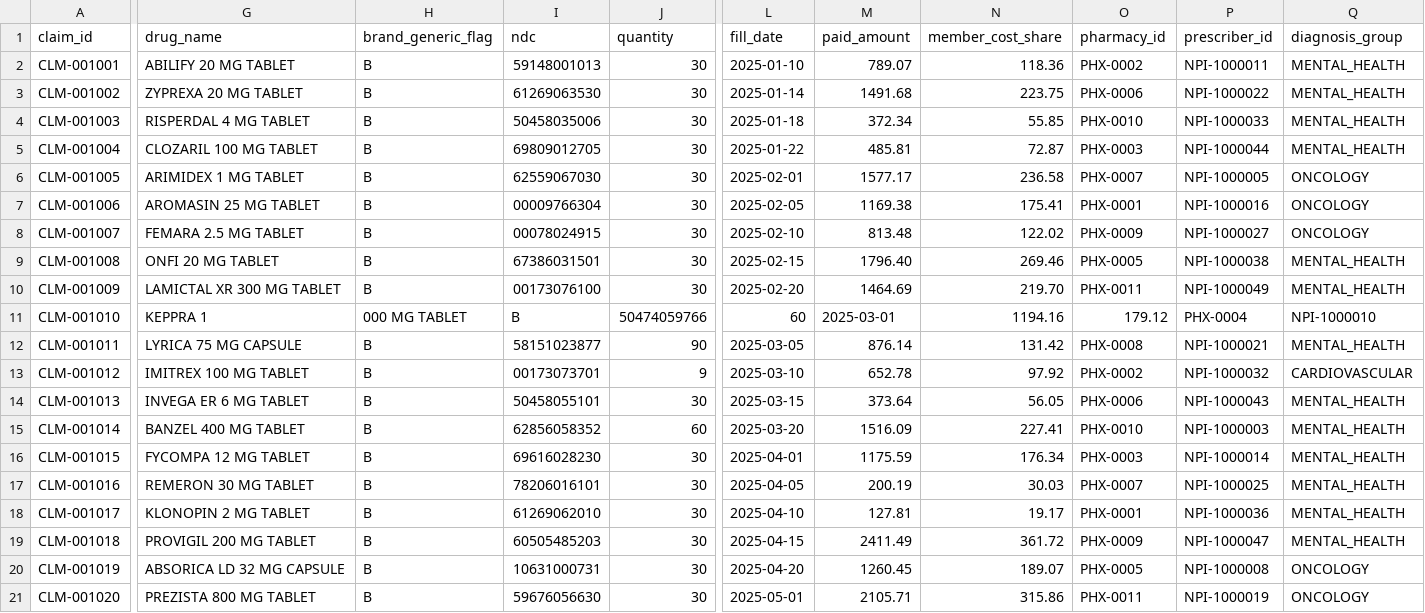
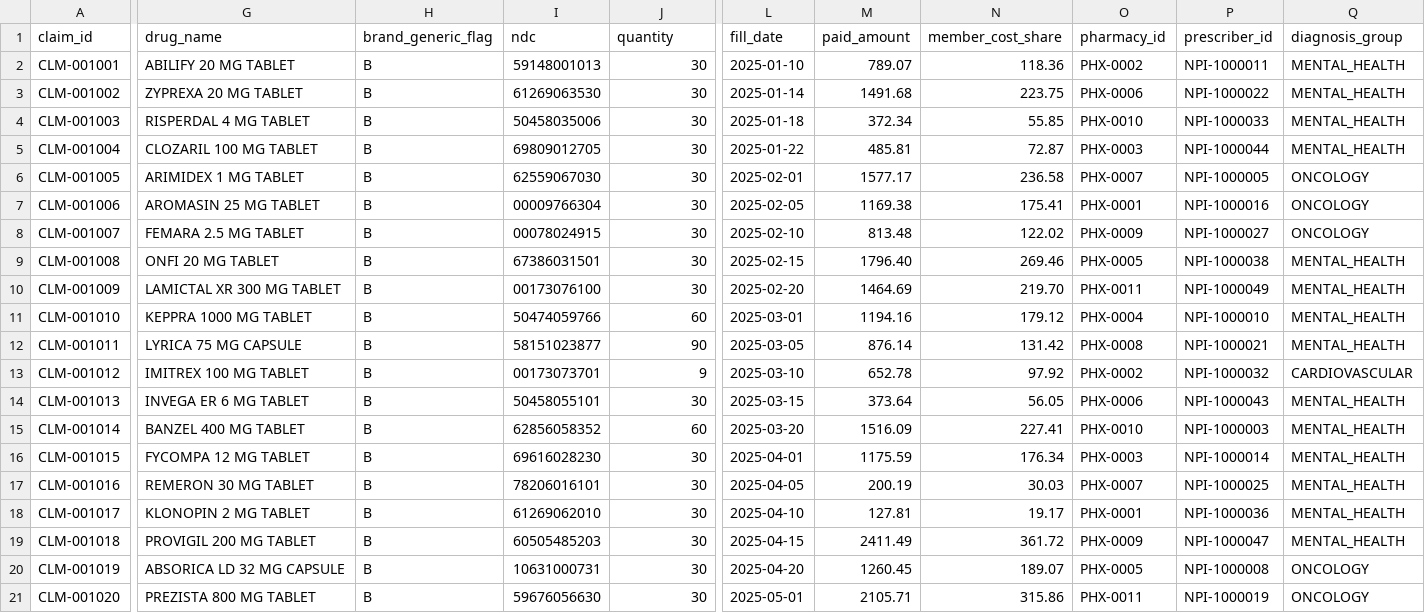
Before and after one commit to vitarka101/PharmaFlow-AI, a CSV file: data/demo/demo_claims_mixed_risk.csv, drawn as a sheet; only a part is shown, gaps mark what is left out; the diff covers the shown part only; the diff names each change by its address in the sheet, - before the commit and + after, or states it on an @@ line.

```diff
--- a/data/demo/demo_claims_mixed_risk.csv
+++ b/data/demo/demo_claims_mixed_risk.csv
-G11 (drug_name): KEPPRA 1
+G11 (drug_name): KEPPRA 1000 MG TABLET
-H11 (brand_generic_flag): 000 MG TABLET
+H11 (brand_generic_flag): B
-I11 (ndc): B
+I11 (ndc): 50474059766
-J11 (quantity): 50474059766
+J11 (quantity): 60
-L11 (fill_date): 60
+L11 (fill_date): 2025-03-01
-M11 (paid_amount): 2025-03-01
+M11 (paid_amount): 1194.16
-N11 (member_cost_share): 1194.16
+N11 (member_cost_share): 179.12
-O11 (pharmacy_id): 179.12
+O11 (pharmacy_id): PHX-0004
-P11 (prescriber_id): PHX-0004
+P11 (prescriber_id): NPI-1000010
-Q11 (diagnosis_group): NPI-1000010
+Q11 (diagnosis_group): MENTAL_HEALTH
```
Also changed, not shown: 6 edited cells elsewhere in this file, data/demo/demo_claims_high_savings.csv.
